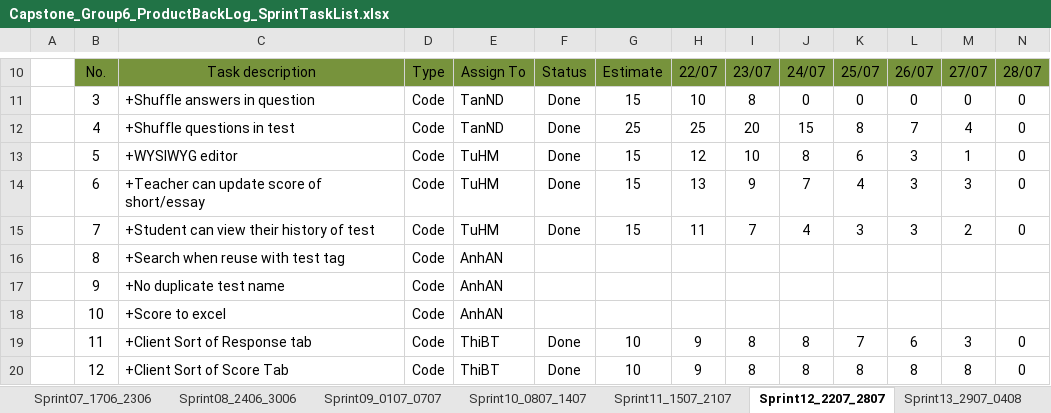
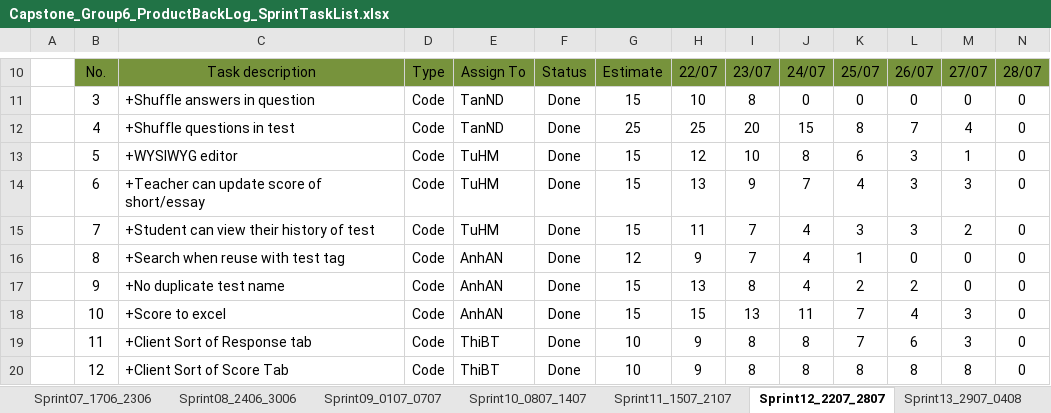
Before and after one commit to haima24/oats-project, an Excel workbook: Documents/ProductBackLog/Capstone_Group6_ProductBackLog_SprintTaskList.xlsx, sheet Sprint12_2207_2807, drawn as a sheet; only a part is shown, gaps mark what is left out; values as stored, in another font and other column widths than the file's, no borders; table styles not drawn; removed rows and columns are numbered as before the commit, all else as after; rows hold the shown columns only; the diff names each change by its address in the sheet, - before the commit and + after, or states it on an @@ line.

```diff
--- a/Documents/ProductBackLog/Capstone_Group6_ProductBackLog_SprintTaskList.xlsx (sheet Sprint12_2207_2807)
+++ b/Documents/ProductBackLog/Capstone_Group6_ProductBackLog_SprintTaskList.xlsx (sheet Sprint12_2207_2807)
-row 16:  | 8 | +Search when reuse with test tag | Code | AnhAN
-row 17:  | 9 | +No duplicate test name | Code | AnhAN
-row 18:  | 10 | +Score to excel | Code | AnhAN
+row 16:  | 8 | +Search when reuse with test tag | Code | AnhAN | Done | 12 | 9 | 7 | 4 | 1 | 0 | 0 | 0
+row 17:  | 9 | +No duplicate test name | Code | AnhAN | Done | 15 | 13 | 8 | 4 | 2 | 2 | 0 | 0
+row 18:  | 10 | +Score to excel | Code | AnhAN | Done | 15 | 15 | 13 | 11 | 7 | 4 | 3 | 0
```
